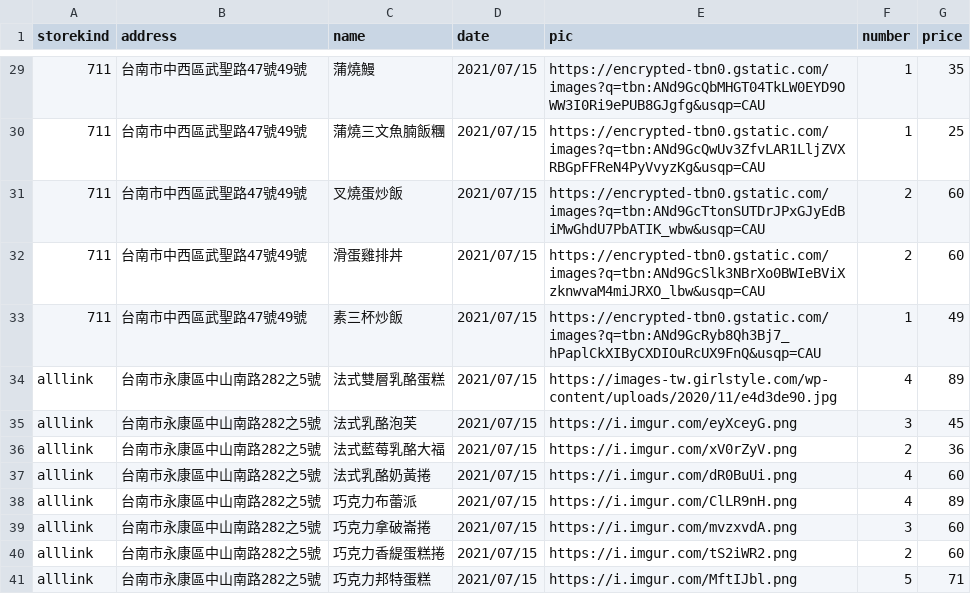
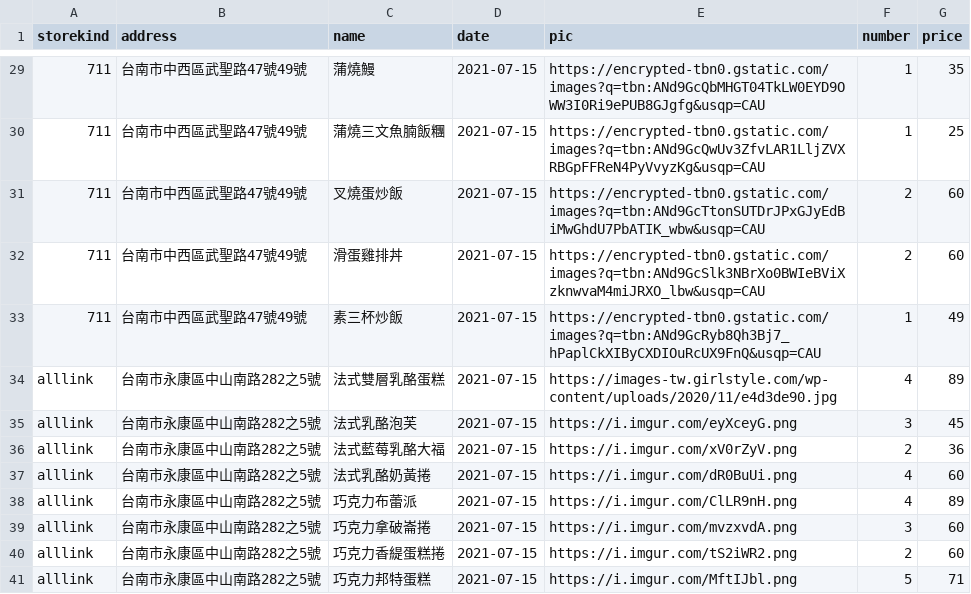
Before and after one commit to KatherineHuangg/GreenPro-1, a CSV file: product.csv, drawn as a sheet; only a part is shown, gaps mark what is left out; the diff covers the shown part only; the diff names each change by its address in the sheet, - before the commit and + after, or states it on an @@ line.

```diff
--- a/product.csv
+++ b/product.csv
-D29:D41 (date): 2021/07/15
+D29:D41 (date): 2021-07-15
```
Also changed, not shown: 27 edited cells elsewhere in this file, 22 other files.
